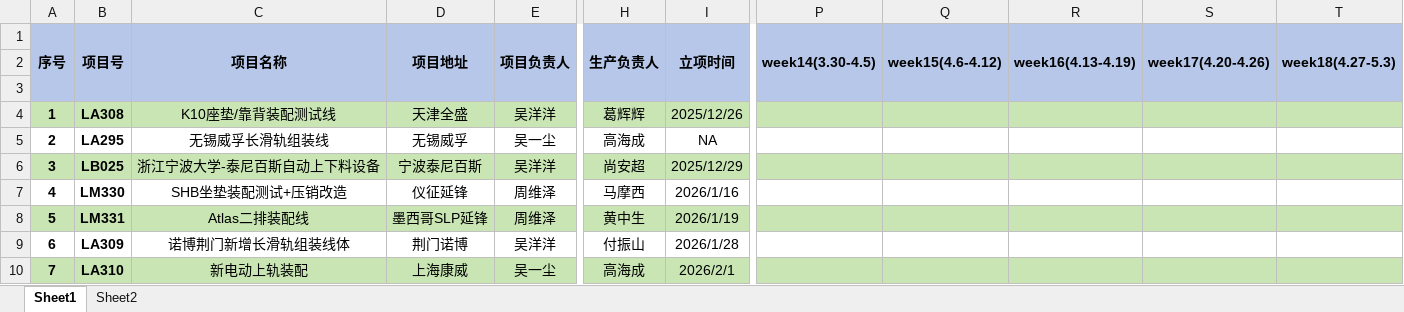
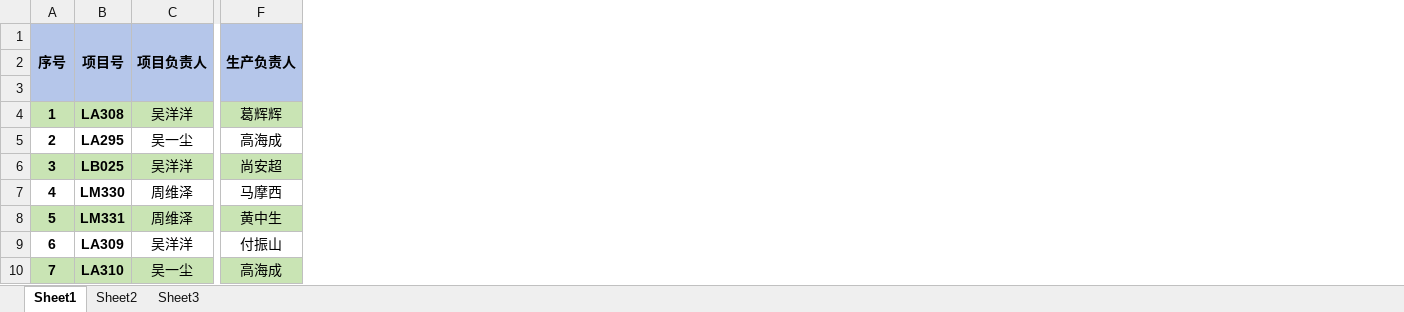
Before and after one commit to lixr1030-svg/my-workshop-dashboard, an Excel workbook: 项目进度跟踪表.xlsx, sheet Sheet1, drawn as a sheet; only a part is shown, gaps mark what is left out; values as stored, in another font and other column widths than the file's, no borders; the diff names each change by its address in the sheet, - before the commit and + after, or states it on an @@ line.

Commit message:
Add files via upload

```diff
--- a/项目进度跟踪表.xlsx (sheet Sheet1)
+++ b/项目进度跟踪表.xlsx (sheet Sheet1)
+sheet tab: Sheet3
-column C (项目名称), rows 4-10: K10座垫/靠背装配测试线 | 无锡威孚长滑轨组装线 | 浙江宁波大学-泰尼百斯自动上下料设备 | SHB坐垫装配测试+压销改造 | Atlas二排装配线 | 诺博荆门新增长滑轨组装线体 | 新电动上轨装配
-column D (项目地址), rows 4-10: 天津全盛 | 无锡威孚 | 宁波泰尼百斯 | 仪征延锋 | 墨西哥SLP延锋 | 荆门诺博 | 上海康威
-column I (立项时间), rows 4-10: 2025/12/26 | NA | 2025/12/29 | 2026/1/16 | 2026/1/19 | 2026/1/28 | 2026/2/1
-column P (week14(3.30-4.5)), empty
-column Q (week15(4.6-4.12)), empty
-column R (week16(4.13-4.19)), empty
-column S (week17(4.20-4.26)), empty
-column T (week18(4.27-5.3)), empty
```
